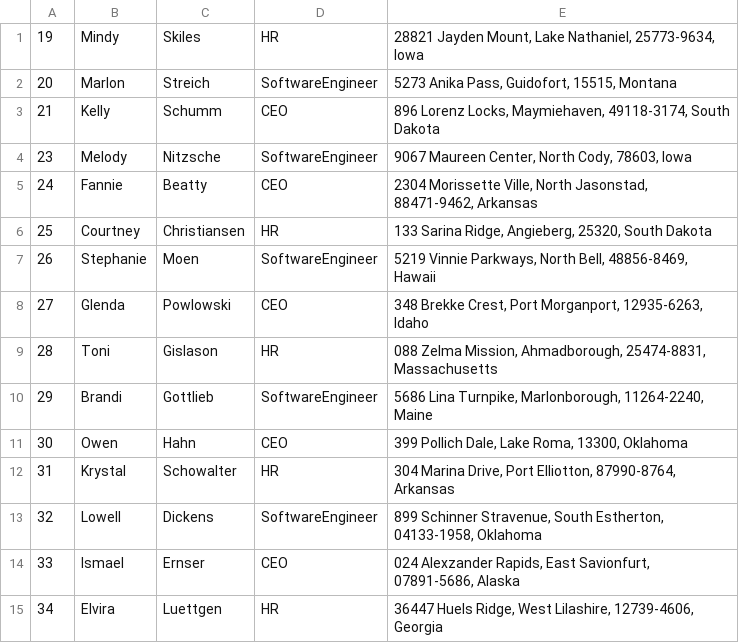
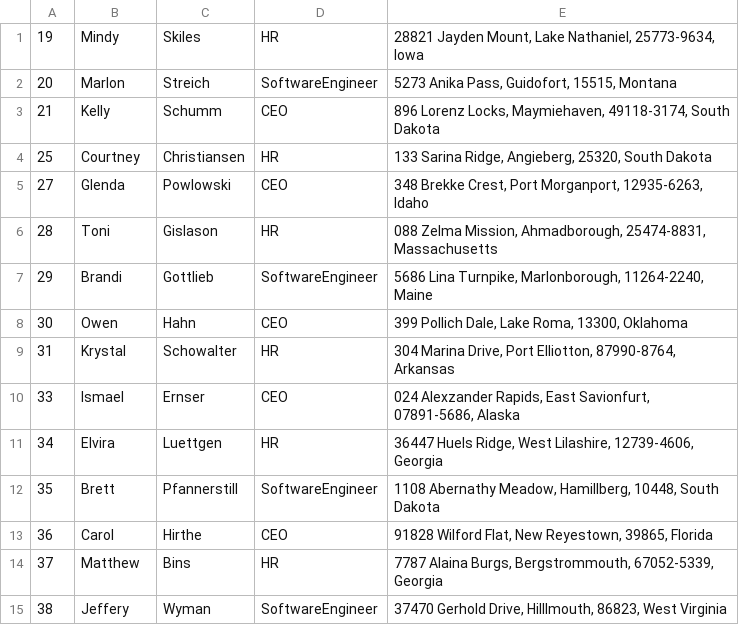
Before and after one commit to sTefbured/crud-application, a CSV file: bin/Debug/netcoreapp3.1/employees.csv, drawn as a sheet; only a part is shown; the shorter side is filled out with more unchanged rows.

```diff
--- a/bin/Debug/netcoreapp3.1/employees.csv
+++ b/bin/Debug/netcoreapp3.1/employees.csv
@@ -3,6 +3,3 @@
 21,Kelly,Schumm,CEO,"896 Lorenz Locks, Maymiehaven, 49118-3174, South Dakota"
-23,Melody,Nitzsche,SoftwareEngineer,"9067 Maureen Center, North Cody, 78603, Iowa"
-24,Fannie,Beatty,CEO,"2304 Morissette Ville, North Jasonstad, 88471-9462, Arkansas"
 25,Courtney,Christiansen,HR,"133 Sarina Ridge, Angieberg, 25320, South Dakota"
-26,Stephanie,Moen,SoftwareEngineer,"5219 Vinnie Parkways, North Bell, 48856-8469, Hawaii"
 27,Glenda,Powlowski,CEO,"348 Brekke Crest, Port Morganport, 12935-6263, Idaho"
@@ -12,3 +9,2 @@
 31,Krystal,Schowalter,HR,"304 Marina Drive, Port Elliotton, 87990-8764, Arkansas"
-32,Lowell,Dickens,SoftwareEngineer,"899 Schinner Stravenue, South Estherton, 04133-1958, Oklahoma"
 33,Ismael,Ernser,CEO,"024 Alexzander Rapids, East Savionfurt, 07891-5686, Alaska"
```
Also changed, not shown: 16 other files.
